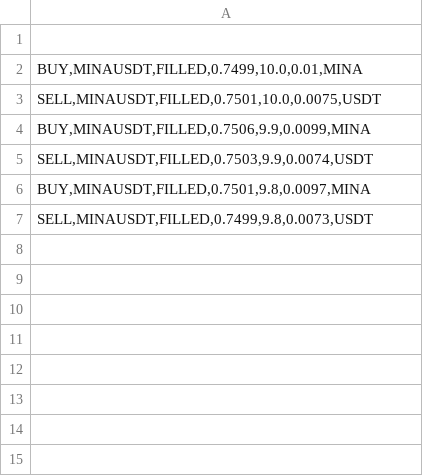
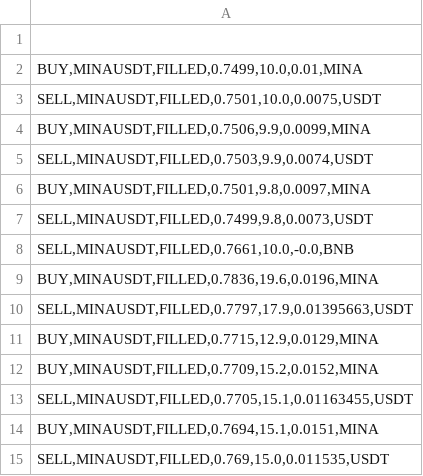
Before and after one commit to bdemir97/bugi_binance_bot, a CSV file: files/trade_history.csv, drawn as a sheet.

```diff
--- a/files/trade_history.csv
+++ b/files/trade_history.csv
@@ -7 +7,9 @@
 "SELL,MINAUSDT,FILLED,0.7499,9.8,0.0073,USDT"
+"SELL,MINAUSDT,FILLED,0.7661,10.0,-0.0,BNB"
+"BUY,MINAUSDT,FILLED,0.7836,19.6,0.0196,MINA"
+"SELL,MINAUSDT,FILLED,0.7797,17.9,0.01395663,USDT"
+"BUY,MINAUSDT,FILLED,0.7715,12.9,0.0129,MINA"
+"BUY,MINAUSDT,FILLED,0.7709,15.2,0.0152,MINA"
+"SELL,MINAUSDT,FILLED,0.7705,15.1,0.01163455,USDT"
+"BUY,MINAUSDT,FILLED,0.7694,15.1,0.0151,MINA"
+"SELL,MINAUSDT,FILLED,0.769,15.0,0.011535,USDT"
```
Also changed, not shown: 12 other files.
